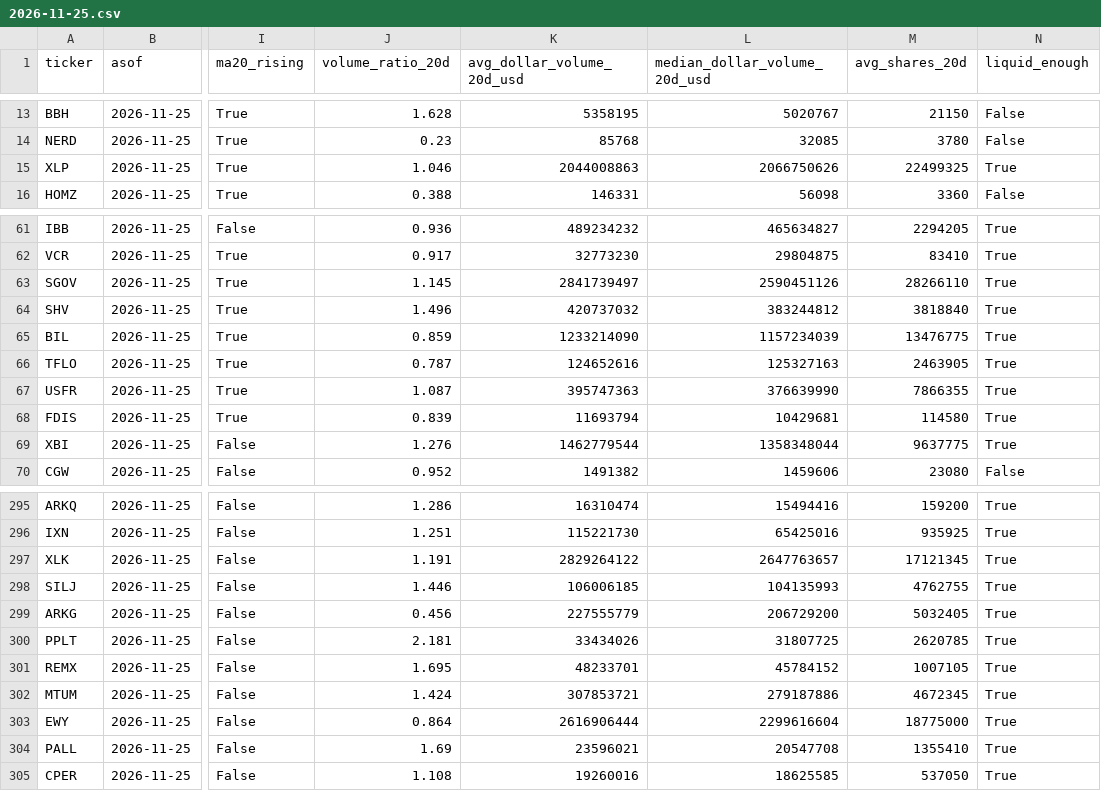
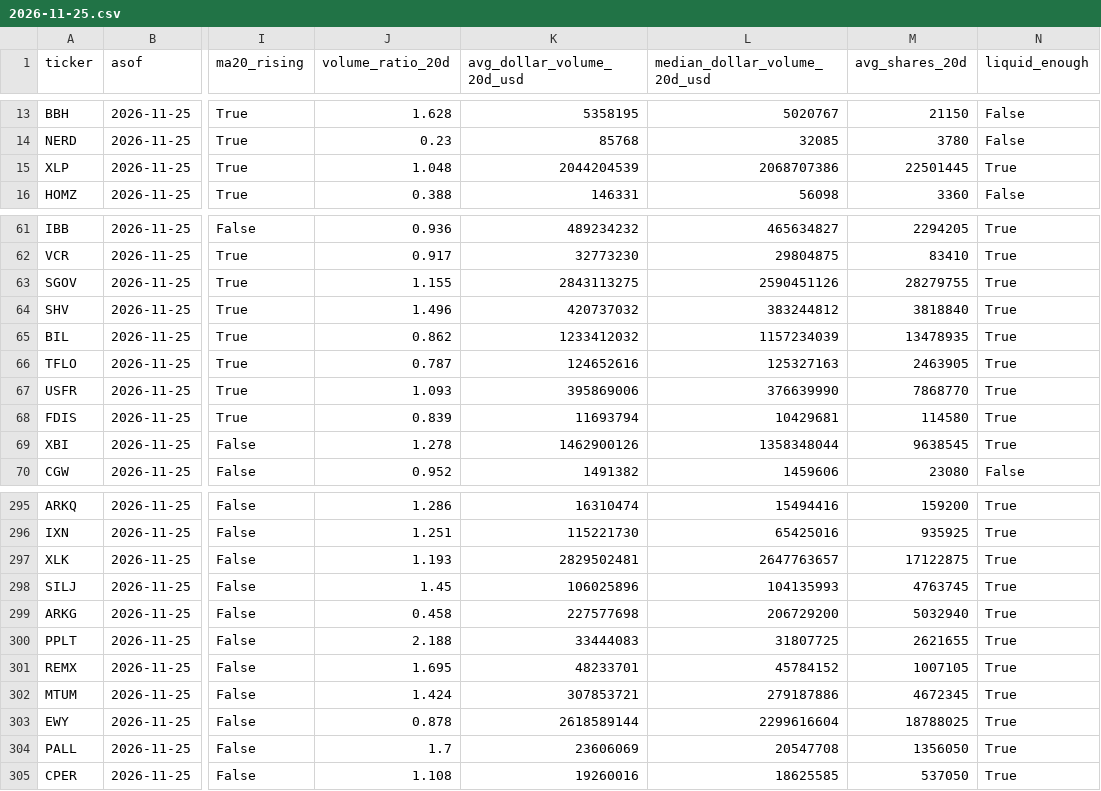
Before and after one commit to leeyh65721/etf-market-tracker, a CSV file: data/history/2026-11-25.csv, drawn as a sheet; only a part is shown, gaps mark what is left out; the diff covers the shown part only; the diff names each change by its address in the sheet, - before the commit and + after, or states it on an @@ line.

```diff
--- a/data/history/2026-11-25.csv
+++ b/data/history/2026-11-25.csv
-J15 (volume_ratio_20d): 1.046
+J15 (volume_ratio_20d): 1.048
-K15 (avg_dollar_volume_20d_usd): 2044008863
+K15 (avg_dollar_volume_20d_usd): 2044204539
-L15 (median_dollar_volume_20d_usd): 2066750626
+L15 (median_dollar_volume_20d_usd): 2068707386
-M15 (avg_shares_20d): 22499325
+M15 (avg_shares_20d): 22501445
-J63 (volume_ratio_20d): 1.145
+J63 (volume_ratio_20d): 1.155
-K63 (avg_dollar_volume_20d_usd): 2841739497
+K63 (avg_dollar_volume_20d_usd): 2843113275
-M63 (avg_shares_20d): 28266110
+M63 (avg_shares_20d): 28279755
-J65 (volume_ratio_20d): 0.859
+J65 (volume_ratio_20d): 0.862
-K65 (avg_dollar_volume_20d_usd): 1233214090
+K65 (avg_dollar_volume_20d_usd): 1233412032
-M65 (avg_shares_20d): 13476775
+M65 (avg_shares_20d): 13478935
-J67 (volume_ratio_20d): 1.087
+J67 (volume_ratio_20d): 1.093
-K67 (avg_dollar_volume_20d_usd): 395747363
+K67 (avg_dollar_volume_20d_usd): 395869006
-M67 (avg_shares_20d): 7866355
+M67 (avg_shares_20d): 7868770
-J69 (volume_ratio_20d): 1.276
+J69 (volume_ratio_20d): 1.278
-K69 (avg_dollar_volume_20d_usd): 1462779544
+K69 (avg_dollar_volume_20d_usd): 1462900126
-M69 (avg_shares_20d): 9637775
+M69 (avg_shares_20d): 9638545
-J297 (volume_ratio_20d): 1.191
+J297 (volume_ratio_20d): 1.193
-K297 (avg_dollar_volume_20d_usd): 2829264122
+K297 (avg_dollar_volume_20d_usd): 2829502481
-M297 (avg_shares_20d): 17121345
+M297 (avg_shares_20d): 17122875
-J298 (volume_ratio_20d): 1.446
+J298 (volume_ratio_20d): 1.45
-K298 (avg_dollar_volume_20d_usd): 106006185
+K298 (avg_dollar_volume_20d_usd): 106025896
-M298 (avg_shares_20d): 4762755
+M298 (avg_shares_20d): 4763745
-J299 (volume_ratio_20d): 0.456
+J299 (volume_ratio_20d): 0.458
-K299 (avg_dollar_volume_20d_usd): 227555779
+K299 (avg_dollar_volume_20d_usd): 227577698
-M299 (avg_shares_20d): 5032405
+M299 (avg_shares_20d): 5032940
-J300 (volume_ratio_20d): 2.181
+J300 (volume_ratio_20d): 2.188
-K300 (avg_dollar_volume_20d_usd): 33434026
+K300 (avg_dollar_volume_20d_usd): 33444083
-M300 (avg_shares_20d): 2620785
+M300 (avg_shares_20d): 2621655
-J303 (volume_ratio_20d): 0.864
+J303 (volume_ratio_20d): 0.878
-K303 (avg_dollar_volume_20d_usd): 2616906444
+K303 (avg_dollar_volume_20d_usd): 2618589144
-M303 (avg_shares_20d): 18775000
+M303 (avg_shares_20d): 18788025
-J304 (volume_ratio_20d): 1.69
+J304 (volume_ratio_20d): 1.7
-K304 (avg_dollar_volume_20d_usd): 23596021
+K304 (avg_dollar_volume_20d_usd): 23606069
-M304 (avg_shares_20d): 1355410
+M304 (avg_shares_20d): 1356050
```
Also changed, not shown: 110 edited cells elsewhere in this file, data/latest.csv, 23 other files.
